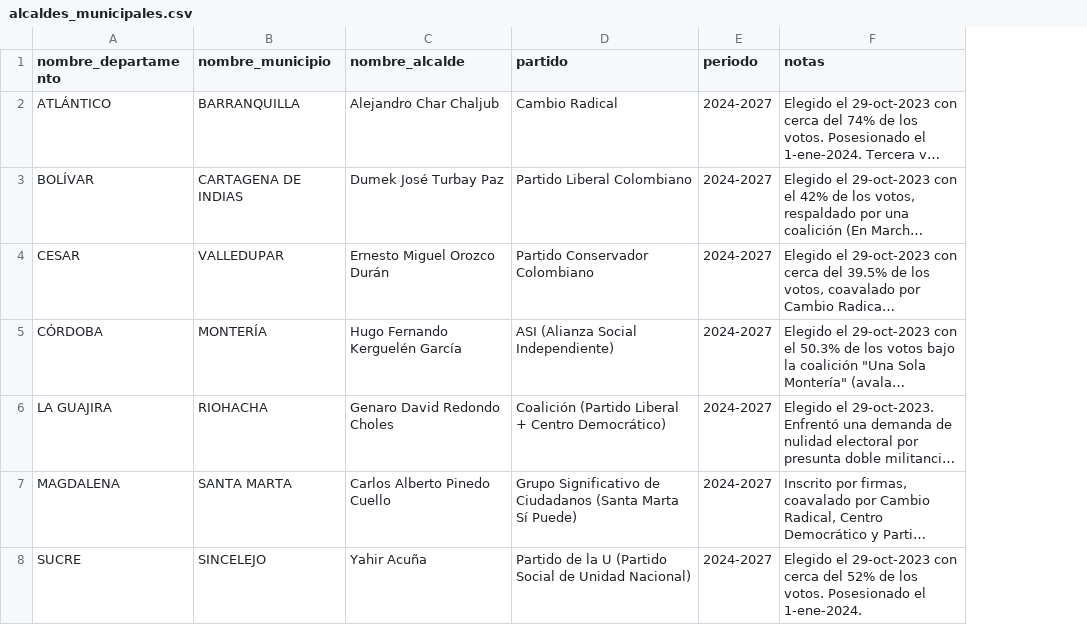
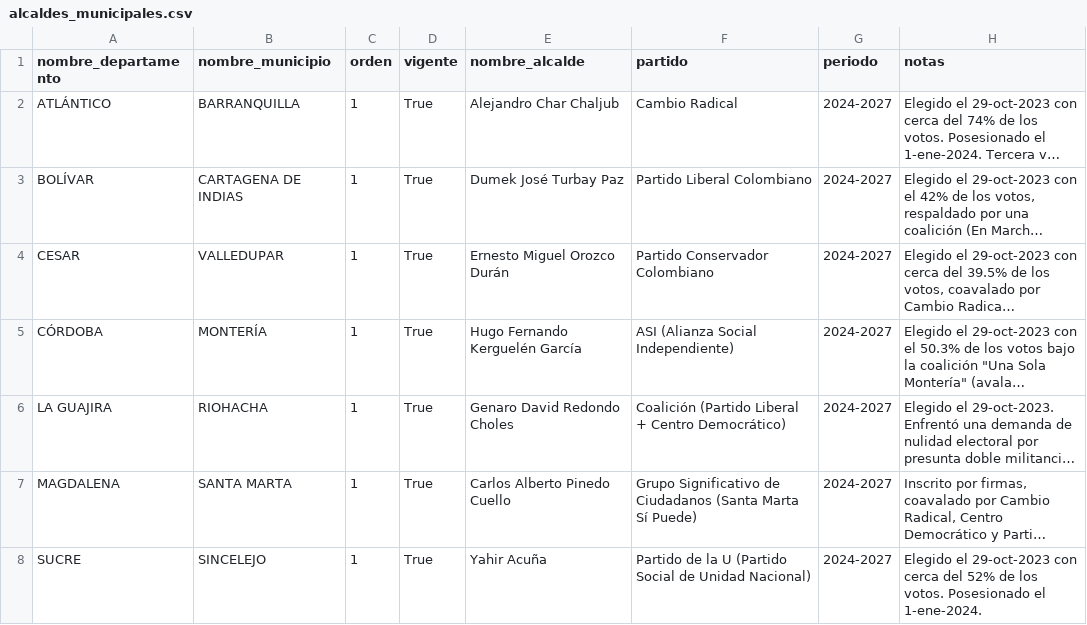
Before and after one commit to POTENCIA2026/Caribe-analisis, a CSV file: DATA/alcaldes_municipales.csv, drawn as a sheet; long unchanged cells end in …; the diff names each change by its address in the sheet, - before the commit and + after, or states it on an @@ line.

```diff
--- a/DATA/alcaldes_municipales.csv
+++ b/DATA/alcaldes_municipales.csv
+column C (orden), rows 2-8: all 1
+column D (vigente), rows 2-8: all True
```
Also changed, not shown: DATA/gobernadores_departamentales.csv, 1 other file.
